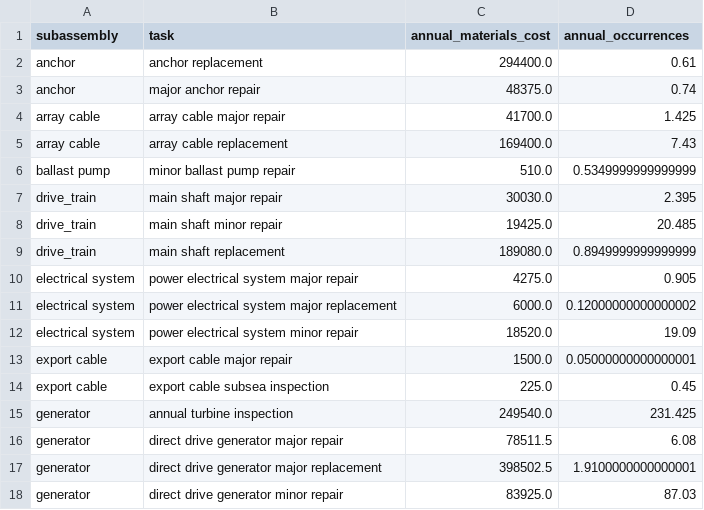
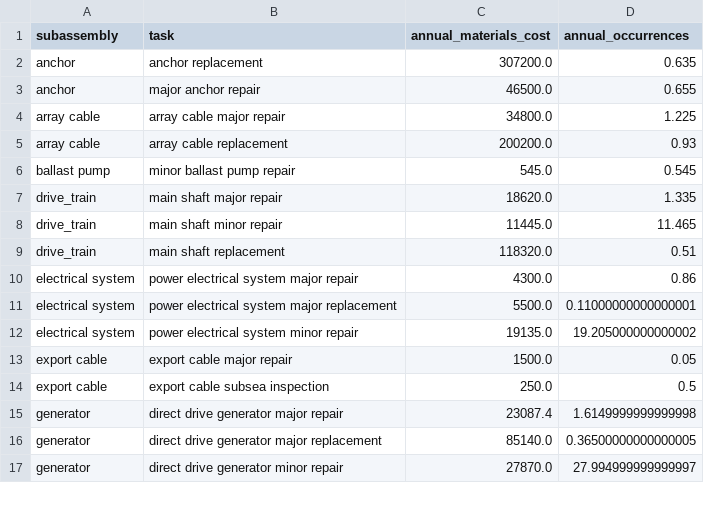
Before and after one commit to NREL/WAVES, a CSV file: examples/iea-49-results-10runs-it03/10_runs_iteration03-3_deep_average_failures_costs.csv, drawn as a sheet; only a part is shown; the diff covers the shown part only.

```diff
--- a/examples/iea-49-results-10runs-it03/10_runs_iteration03-3_deep_average_failures_costs.csv
+++ b/examples/iea-49-results-10runs-it03/10_runs_iteration03-3_deep_average_failures_costs.csv
@@ -1,18 +1,17 @@
 subassembly,task,annual_materials_cost,annual_occurrences
-anchor,anchor replacement,294400.0,0.61
-anchor,major anchor repair,48375.0,0.74
-array cable,array cable major repair,41700.0,1.425
-array cable,array cable replacement,169400.0,7.43
-ballast pump,minor ballast pump repair,510.0,0.5349999999999999
-drive_train,main shaft major repair,30030.0,2.395
-drive_train,main shaft minor repair,19425.0,20.485
-drive_train,main shaft replacement,189080.0,0.8949999999999999
-electrical system,power electrical system major repair,4275.0,0.905
-electrical system,power electrical system major replacement,6000.0,0.12000000000000002
-electrical system,power electrical system minor repair,18520.0,19.09
-export cable,export cable major repair,1500.0,0.05000000000000001
-export cable,export cable subsea inspection,225.0,0.45
-generator,annual turbine inspection,249540.0,231.425
-generator,direct drive generator major repair,78511.5,6.08
-generator,direct drive generator major replacement,398502.5,1.9100000000000001
-generator,direct drive generator minor repair,83925.0,87.03
+anchor,anchor replacement,307200.0,0.635
+anchor,major anchor repair,46500.0,0.655
+array cable,array cable major repair,34800.0,1.225
+array cable,array cable replacement,200200.0,0.93
+ballast pump,minor ballast pump repair,545.0,0.545
+drive_train,main shaft major repair,18620.0,1.335
+drive_train,main shaft minor repair,11445.0,11.465
+drive_train,main shaft replacement,118320.0,0.51
+electrical system,power electrical system major repair,4300.0,0.86
+electrical system,power electrical system major replacement,5500.0,0.11000000000000001
+electrical system,power electrical system minor repair,19135.0,19.205000000000002
+export cable,export cable major repair,1500.0,0.05
+export cable,export cable subsea inspection,250.0,0.5
+generator,direct drive generator major repair,23087.4,1.6149999999999998
+generator,direct drive generator major replacement,85140.0,0.36500000000000005
+generator,direct drive generator minor repair,27870.0,27.994999999999997
```
Also changed, not shown: 2 added rows, 2 removed rows and 39 edited cells elsewhere in this file, examples/iea-49-results-10runs-it03/10_runs_iteration03-3_average_requests_report.csv, examples/iea-49-results-10runs-it03/10_runs_iteration03-3_deep_average_delay_summary.csv, 17 other files.
